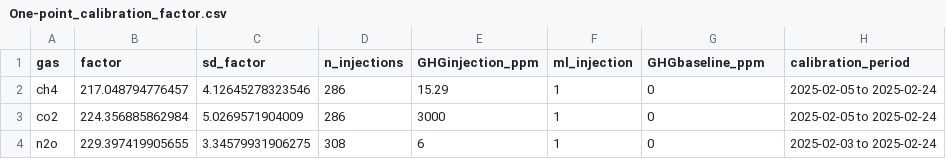
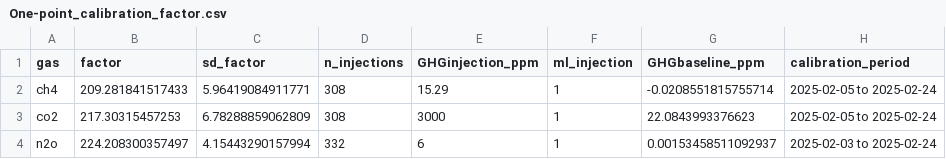
Before and after one commit to MCabreraBrufau/Measuring_discrete_GHG_samples_with_Licor, a CSV file: calibration/One-point_calibration_factor.csv, drawn as a sheet.

Commit message:
Adapted new cal method 1-point

```diff
--- a/calibration/One-point_calibration_factor.csv
+++ b/calibration/One-point_calibration_factor.csv
@@ -1,4 +1,4 @@
 "gas","factor","sd_factor","n_injections","GHGinjection_ppm","ml_injection","GHGbaseline_ppm","calibration_period"
-"ch4",217.048794776457,4.12645278323546,286,15.29,1,0,"2025-02-05 to 2025-02-24"
-"co2",224.356885862984,5.0269571904009,286,3000,1,0,"2025-02-05 to 2025-02-24"
-"n2o",229.397419905655,3.34579931906275,308,6,1,0,"2025-02-03 to 2025-02-24"
+"ch4",209.281841517433,5.96419084911771,308,15.29,1,-0.0208551815755714,"2025-02-05 to 2025-02-24"
+"co2",217.30315457253,6.78288859062809,308,3000,1,22.0843993376623,"2025-02-05 to 2025-02-24"
+"n2o",224.208300357497,4.15443290157994,332,6,1,0.00153458511092937,"2025-02-03 to 2025-02-24"
```
Also changed, not shown: 2 other files.
